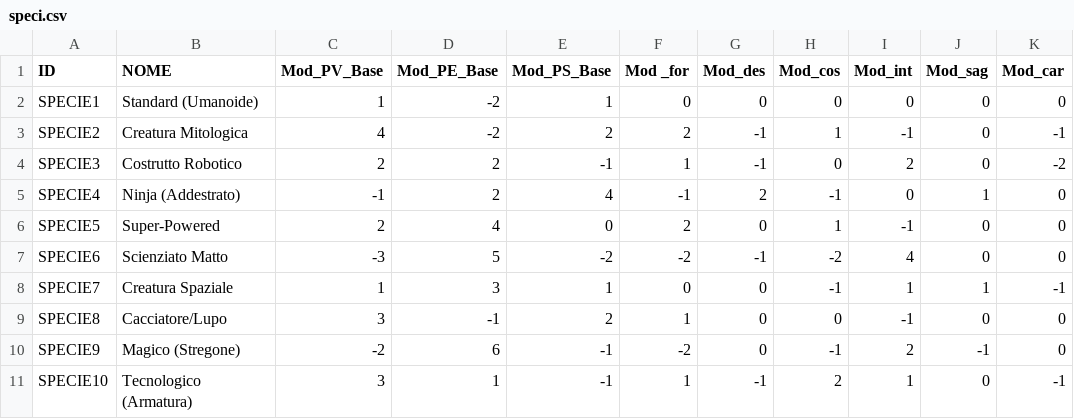
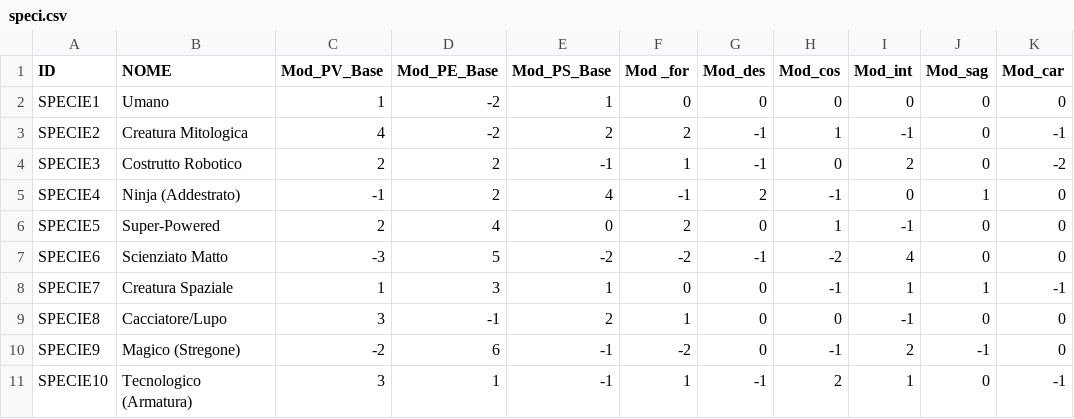
Before and after one commit to MTMEXX/lego-rpg-manager, a CSV file: db/speci.csv, drawn as a sheet.

```diff
--- a/db/speci.csv
+++ b/db/speci.csv
@@ -1,3 +1,3 @@
 ID;NOME;Mod_PV_Base;Mod_PE_Base;Mod_PS_Base;Mod _for;Mod_des;Mod_cos;Mod_int;Mod_sag;Mod_car
-SPECIE1;Standard (Umanoide);1;-2;1;0;0;0;0;0;0
+SPECIE1;Umano;1;-2;1;0;0;0;0;0;0
 SPECIE2;Creatura Mitologica;4;-2;2;2;-1;1;-1;0;-1
```
Also changed, not shown: db/statistiche_secondarie.csv, 2 other files.
